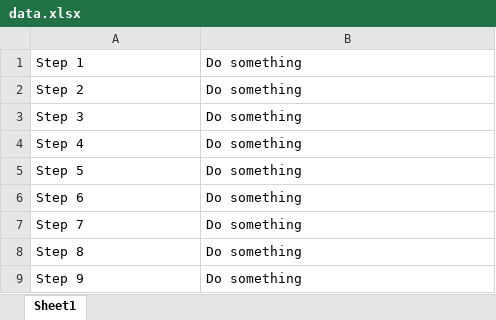
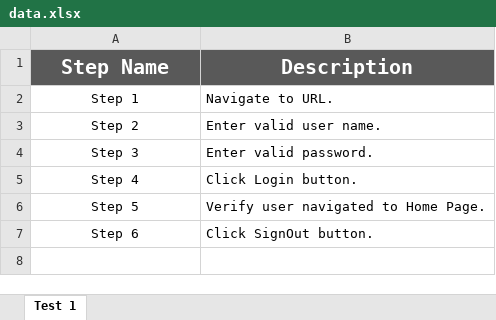
Before and after one commit to davronaliyev/test-automation-framework-csharp, an Excel workbook: STAF/packages/data.xlsx, sheet Test 1, drawn as a sheet; values as stored, in another font and other column widths than the file's, no borders; removed rows and columns are numbered as before the commit, all else as after; the diff names each change by its address in the sheet, - before the commit and + after, or states it on an @@ line.

```diff
--- a/STAF/packages/data.xlsx (sheet Test 1)
+++ b/STAF/packages/data.xlsx (sheet Test 1)
-sheet tab: Sheet1
+sheet tab: Test 1
+row 1: Step Name | Description
-A2:A7 alignment: left
+A2:A7 alignment: center
-B2: Do something
+B2: Navigate to URL.
-B3: Do something
+B3: Enter valid user name.
-B4: Do something
+B4: Enter valid password.
-B5: Do something
+B5: Click Login button.
-B6: Do something
+B6: Verify user navigated to Home Page.
-B7: Do something
+B7: Click SignOut button.
-row 7: Step 7 | Do something
-row 8: Step 8 | Do something
-row 9: Step 9 | Do something
```
Also changed, not shown: 4 other files.
